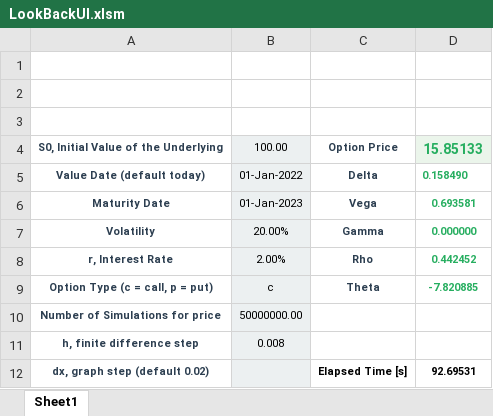
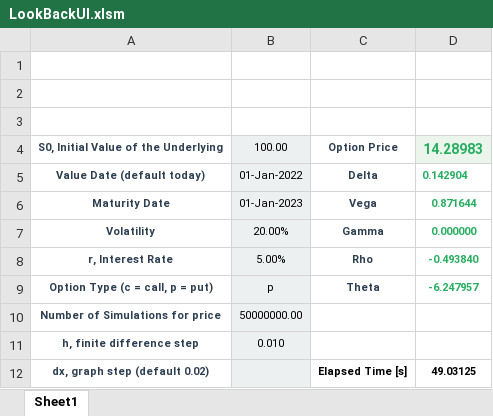
Before and after one commit to Martino3108/Look_Back_Pricing, an Excel workbook: LookBackUI.xlsm, sheet Sheet1, drawn as a sheet; values as stored, in another font and other column widths than the file's, no borders; charts and pictures not drawn; the diff names each change by its address in the sheet, - before the commit and + after, or states it on an @@ line.

```diff
--- a/LookBackUI.xlsm (sheet Sheet1)
+++ b/LookBackUI.xlsm (sheet Sheet1)
-D4: 15.85133
+D4: 14.28983
-D5: 0.158490
+D5: 0.142904
-D6: 0.693581
+D6: 0.871644
-B8: 2.00%
+B8: 5.00%
-D8: 0.442452
+D8: -0.493840
-B9: c
+B9: p
-D9: -7.820885
+D9: -6.247957
-B11: 0.008
+B11: 0.010
-D12: 92.69531
+D12: 49.03125
```
Also changed, not shown: charts or pictures, 30 other files.
